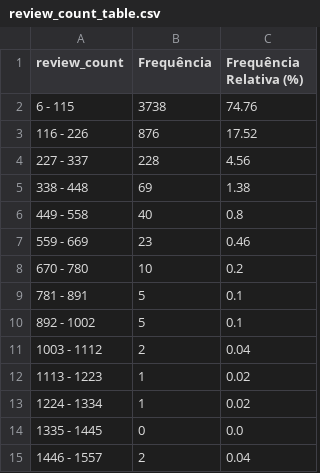
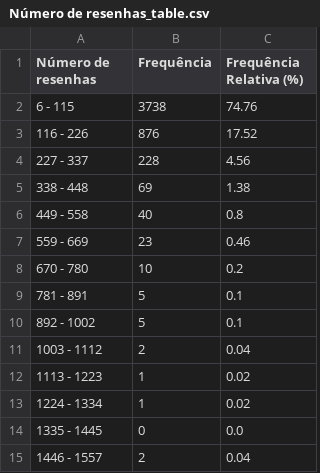
Before and after one commit to JVSutter/probabilidade-e-estatistica, a CSV file: atividade_1/outputs/Número de resenhas_table.csv (was atividade_1/outputs/review_count_table.csv), drawn as a sheet.

```diff
--- a/atividade_1/outputs/review_count_table.csv
+++ b/atividade_1/outputs/Número de resenhas_table.csv
@@ -1,2 +1,2 @@
-review_count,Frequência,Frequência Relativa (%)
+Número de resenhas,Frequência,Frequência Relativa (%)
 6 - 115,3738,74.76
```
Also changed, not shown: atividade_1/outputs/Data de lançamento_table.csv, atividade_1/outputs/Descritores_table.csv, 15 other files.
